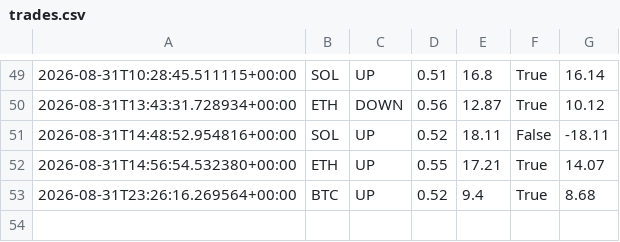
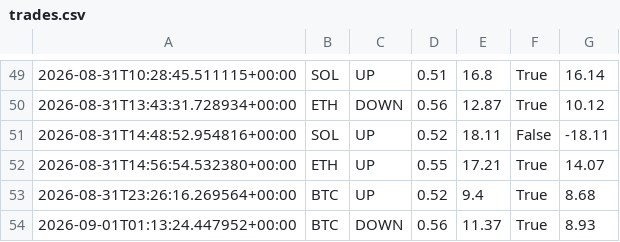
Before and after one commit to n85t594ht5-creator/polybot, a CSV file: trades.csv, drawn as a sheet; only a part is shown, gaps mark what is left out; the diff names each change by its address in the sheet, - before the commit and + after, or states it on an @@ line.

```diff
--- a/trades.csv
+++ b/trades.csv
+row 54: 2026-09-01T01:13:24.447952+00:00 | BTC | DOWN | 0.56 | 11.37 | True | 8.93
```
Also changed, not shown: signals.csv, 3 other files.
